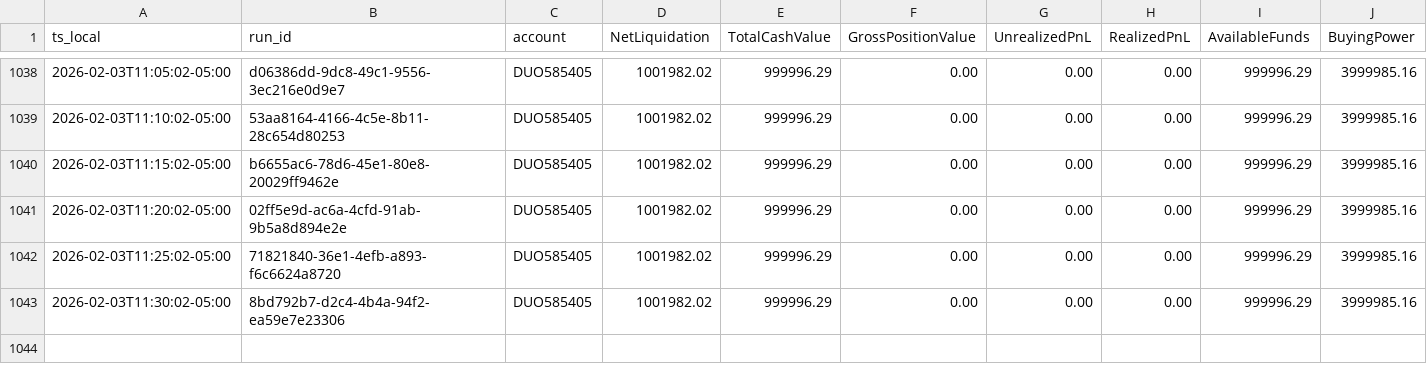
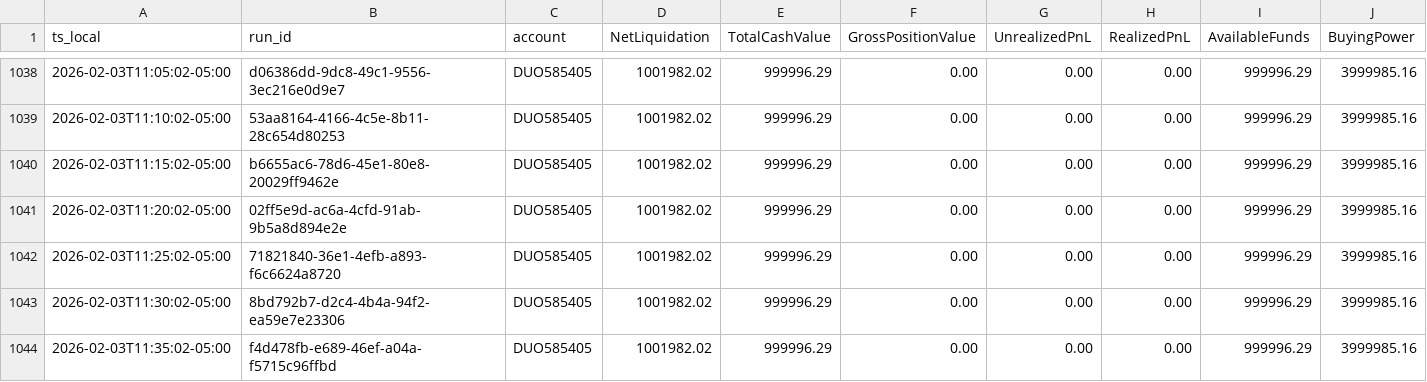
Before and after one commit to martinstabler-bit/IBKR_MeanReversion_Bot, a CSV file: analytics/logs/account.csv, drawn as a sheet; only a part is shown, gaps mark what is left out; rows hold the shown columns only; the diff names each change by its address in the sheet, - before the commit and + after, or states it on an @@ line.

```diff
--- a/analytics/logs/account.csv
+++ b/analytics/logs/account.csv
+row 1044: 2026-02-03T11:35:02-05:00 | f4d478fb-e689-46ef-a04a-f5715c96ffbd | DUO585405 | 1001982.02 | 999996.29 | 0.00 | 0.00 | 0.00 | 999996.29 | 3999985.16
```
Also changed, not shown: analytics/logs/runs.csv.
